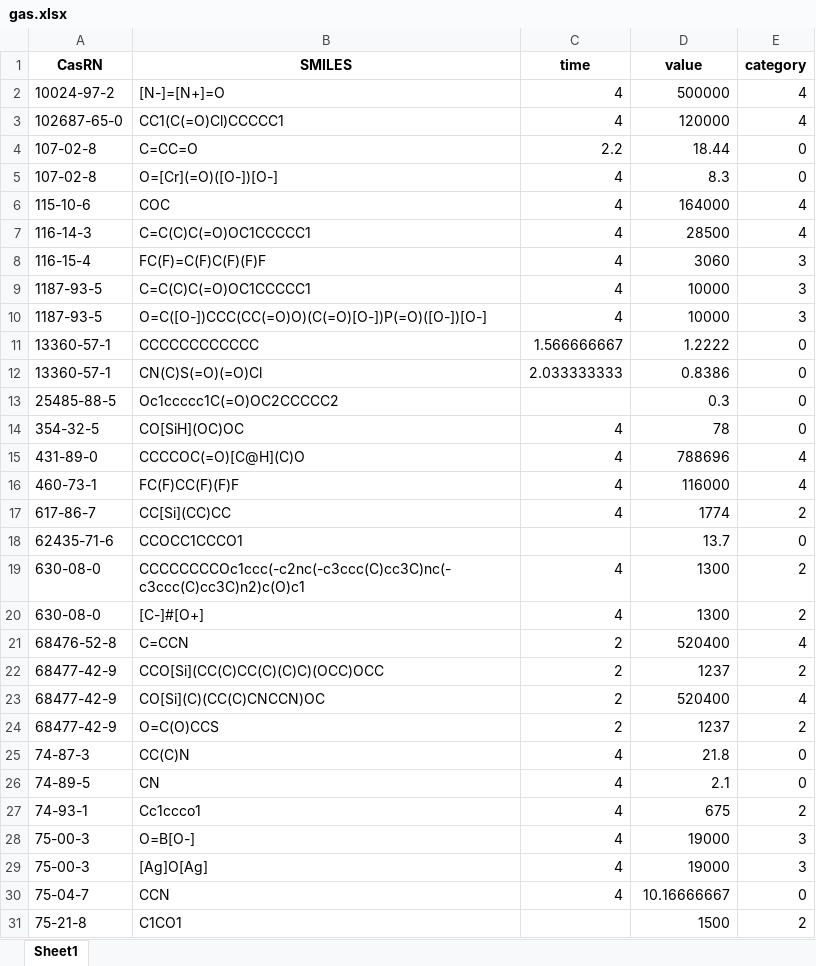
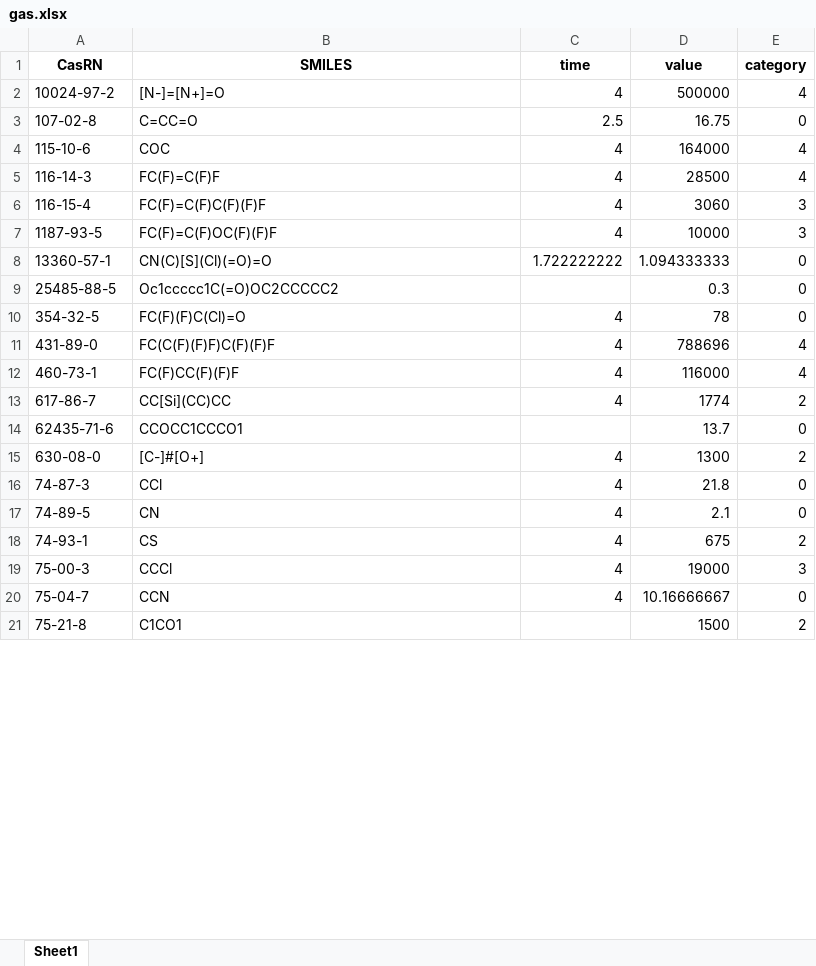
Before and after one commit to ok69531/Toxicity, an Excel workbook: inhalation/tg403/data/gas.xlsx, sheet Sheet1, drawn as a sheet; only a part is shown; values as stored, in another font and other column widths than the file's, no borders; removed rows and columns are numbered as before the commit, all else as after; the diff covers the shown part only; the diff names each change by its address in the sheet, - before the commit and + after, or states it on an @@ line.

Commit message:
tg403 lc50 gas data

```diff
--- a/inhalation/tg403/data/gas.xlsx (sheet Sheet1)
+++ b/inhalation/tg403/data/gas.xlsx (sheet Sheet1)
-row 3: 102687-65-0 | CC1(C(=O)Cl)CCCCC1 | 4 | 120000 | 4
-C3 (time): 2.2
+C3 (time): 2.5
-D3 (value): 18.44
+D3 (value): 16.75
-row 5: 107-02-8 | O=[Cr](=O)([O-])[O-] | 4 | 8.3 | 0
-B5 (SMILES): C=C(C)C(=O)OC1CCCCC1
+B5 (SMILES): FC(F)=C(F)F
-B7 (SMILES): C=C(C)C(=O)OC1CCCCC1
+B7 (SMILES): FC(F)=C(F)OC(F)(F)F
-row 10: 1187-93-5 | O=C([O-])CCC(CC(=O)O)(C(=O)[O-])P(=O)([O-])[O-] | 4 | 10000 | 3
-row 11: 13360-57-1 | CCCCCCCCCCCC | 1.566666667 | 1.2222 | 0
-B8 (SMILES): CN(C)S(=O)(=O)Cl
+B8 (SMILES): CN(C)[S](Cl)(=O)=O
-C8 (time): 2.033333333
+C8 (time): 1.722222222
-D8 (value): 0.8386
+D8 (value): 1.094333333
-B10 (SMILES): CO[SiH](OC)OC
+B10 (SMILES): FC(F)(F)C(Cl)=O
-B11 (SMILES): CCCCOC(=O)[C@H](C)O
+B11 (SMILES): FC(C(F)(F)F)C(F)(F)F
-row 19: 630-08-0 | CCCCCCCCOc1ccc(-c2nc(-c3ccc(C)cc3C)nc(-c3ccc(C)cc3C)n2)c(O)c1 | 4 | 1300 | 2
-row 21: 68476-52-8 | C=CCN | 2 | 520400 | 4
-row 22: 68477-42-9 | CCO[Si](CC(C)CC(C)(C)C)(OCC)OCC | 2 | 1237 | 2
-row 23: 68477-42-9 | CO[Si](C)(CC(C)CNCCN)OC | 2 | 520400 | 4
-row 24: 68477-42-9 | O=C(O)CCS | 2 | 1237 | 2
-B16 (SMILES): CC(C)N
+B16 (SMILES): CCl
-B18 (SMILES): Cc1ccco1
+B18 (SMILES): CS
-B19 (SMILES): O=B[O-]
+B19 (SMILES): CCCl
-row 29: 75-00-3 | [Ag]O[Ag] | 4 | 19000 | 3
```
Also changed, not shown: 18 removed rows and 11 edited cells elsewhere in this sheet.
